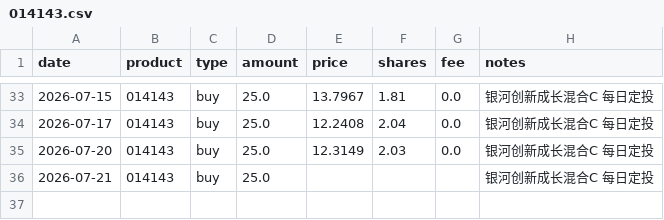
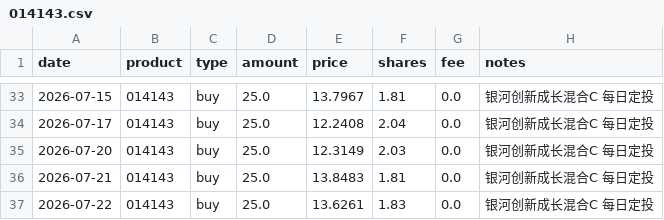
Before and after one commit to JINHUILYU/Quant, a CSV file: data/portfolio/014143.csv, drawn as a sheet; only a part is shown, gaps mark what is left out.

```diff
--- a/data/portfolio/014143.csv
+++ b/data/portfolio/014143.csv
@@ -35,2 +35,3 @@ date,product,type,amount,price,shares,fee,notes
 2026-07-20,014143,buy,25.0,12.3149,2.03,0.0,银河创新成长混合C 每日定投
-2026-07-21,014143,buy,25.0,,,,银河创新成长混合C 每日定投
+2026-07-21,014143,buy,25.0,13.8483,1.81,0.0,银河创新成长混合C 每日定投
+2026-07-22,014143,buy,25.0,13.6261,1.83,0.0,银河创新成长混合C 每日定投
```
Also changed, not shown: data/portfolio/016452.csv, data/portfolio/016453.csv, 4 other files.
